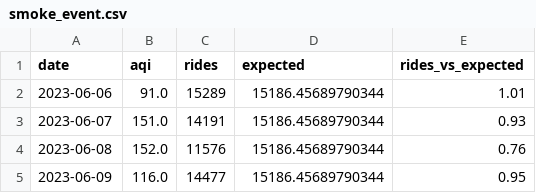
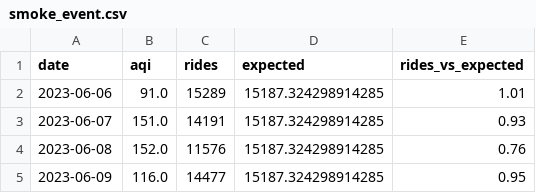
Before and after one commit to urmeo/pulse-shift, a CSV file: results/tables/smoke_event.csv, drawn as a sheet.

```diff
--- a/results/tables/smoke_event.csv
+++ b/results/tables/smoke_event.csv
@@ -1,5 +1,5 @@
 date,aqi,rides,expected,rides_vs_expected
-2023-06-06,91.0,15289,15186.45689790344,1.01
-2023-06-07,151.0,14191,15186.45689790344,0.93
-2023-06-08,152.0,11576,15186.45689790344,0.76
-2023-06-09,116.0,14477,15186.45689790344,0.95
+2023-06-06,91.0,15289,15187.324298914285,1.01
+2023-06-07,151.0,14191,15187.324298914285,0.93
+2023-06-08,152.0,11576,15187.324298914285,0.76
+2023-06-09,116.0,14477,15187.324298914285,0.95
```
Also changed, not shown: results/tables/aqi_identification.csv, results/tables/policy_predictions.csv, 22 other files.
